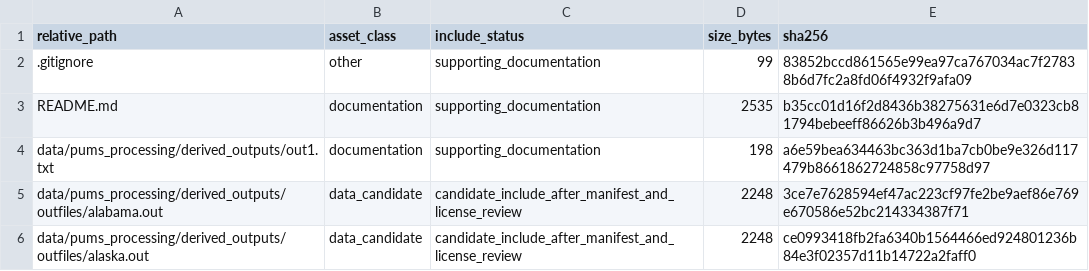
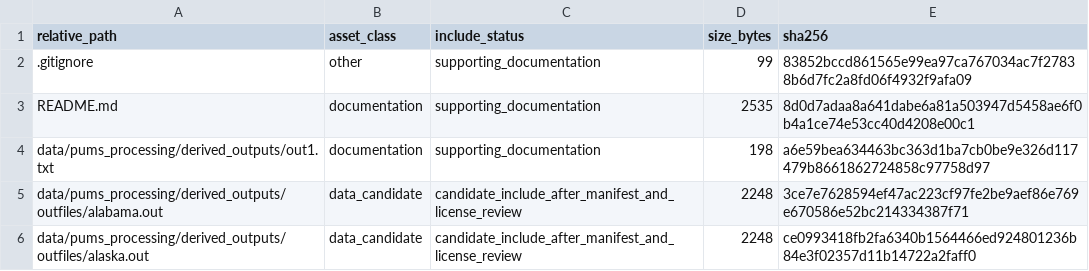
Before and after one commit to dlevinson/paper-2001-02-why-states-toll-an-empirical-model-of-finance-choice, a CSV file: PACKAGE_MANIFEST.csv, drawn as a sheet; only a part is shown.

Commit message:
Refresh package metadata after upload routing

```diff
--- a/PACKAGE_MANIFEST.csv
+++ b/PACKAGE_MANIFEST.csv
@@ -2,3 +2,3 @@ relative_path,asset_class,include_status,size_bytes,sha256
 .gitignore,other,supporting_documentation,99,83852bccd861565e99ea97ca767034ac7f27838b6d7fc2a8fd06f4932f9afa09
-README.md,documentation,supporting_documentation,2535,b35cc01d16f2d8436b38275631e6d7e0323cb81794bebeeff86626b3b496a9d7
+README.md,documentation,supporting_documentation,2535,8d0d7adaa8a641dabe6a81a503947d5458ae6f0b4a1ce74e53cc40d4208e00c1
 data/pums_processing/derived_outputs/out1.txt,documentation,supporting_documentation,198,a6e59bea634463bc363d1ba7cb0be9e326d117479b8661862724858c97758d97
```
Also changed, not shown: 3 other files.
